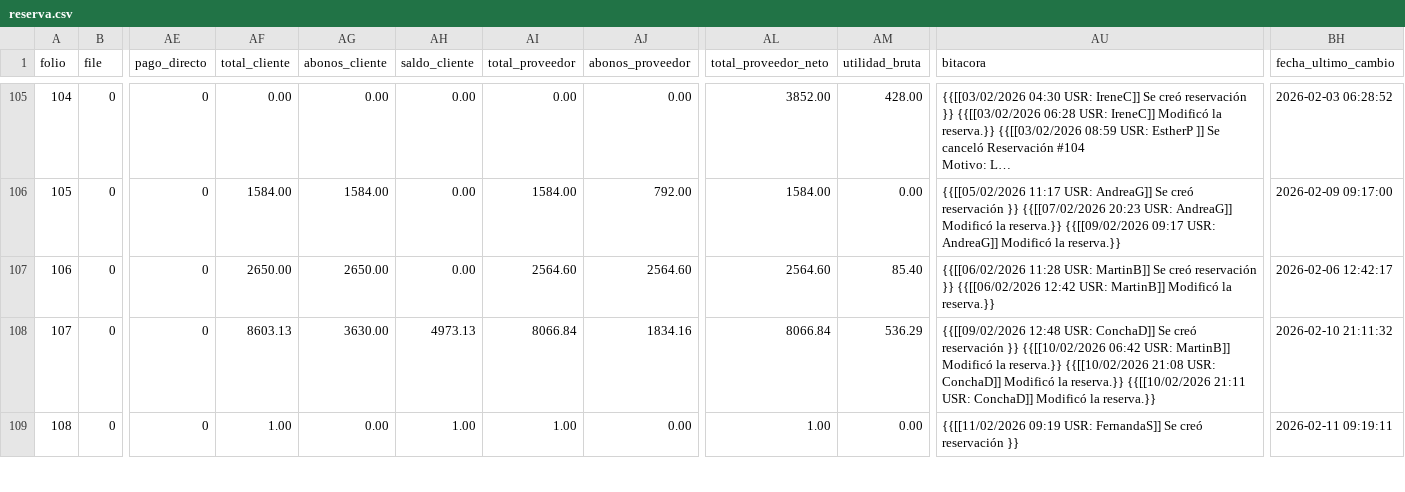
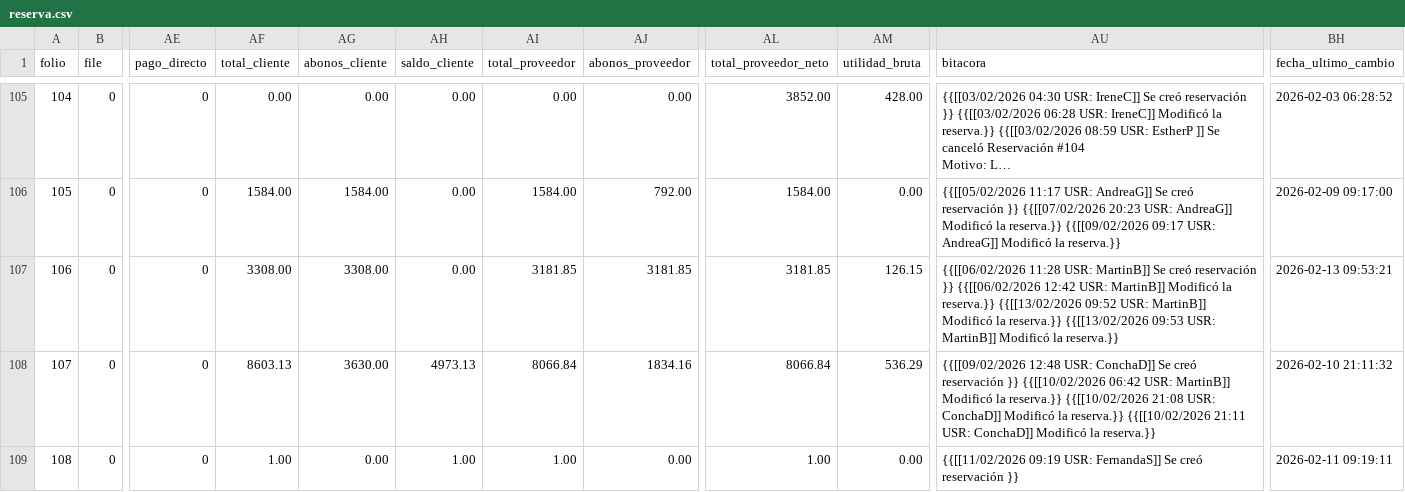
Before and after one commit to analyticstraining-ui/Gannet, a CSV file: data/espana/reserva.csv, drawn as a sheet; only a part is shown, gaps mark what is left out; long unchanged cells end in …; the diff covers the shown part only; the diff names each change by its address in the sheet, - before the commit and + after, or states it on an @@ line.

```diff
--- a/data/espana/reserva.csv
+++ b/data/espana/reserva.csv
-AF107 (total_cliente): 2650.00
+AF107 (total_cliente): 3308.00
-AG107 (abonos_cliente): 2650.00
+AG107 (abonos_cliente): 3308.00
-AI107 (total_proveedor): 2564.60
+AI107 (total_proveedor): 3181.85
-AJ107 (abonos_proveedor): 2564.60
+AJ107 (abonos_proveedor): 3181.85
-AL107 (total_proveedor_neto): 2564.60
+AL107 (total_proveedor_neto): 3181.85
-AM107 (utilidad_bruta): 85.40
+AM107 (utilidad_bruta): 126.15
-AU107 (bitacora): …la reserva.}}
+AU107 (bitacora): …la reserva.}} {{[[13/02/2026 09:52 USR: MartinB]] Modificó la reserva.}} {{[[13/02/2026 09:53 USR: MartinB]] Modificó la reserva.}}
-BH107 (fecha_ultimo_cambio): 2026-02-06 12:42:17
+BH107 (fecha_ultimo_cambio): 2026-02-13 09:53:21
```
Also changed, not shown: 2 added rows and 36 edited cells elsewhere in this file, data/espana/dreserva.csv, data/espana/pago_cliente.csv, 34 other files.
